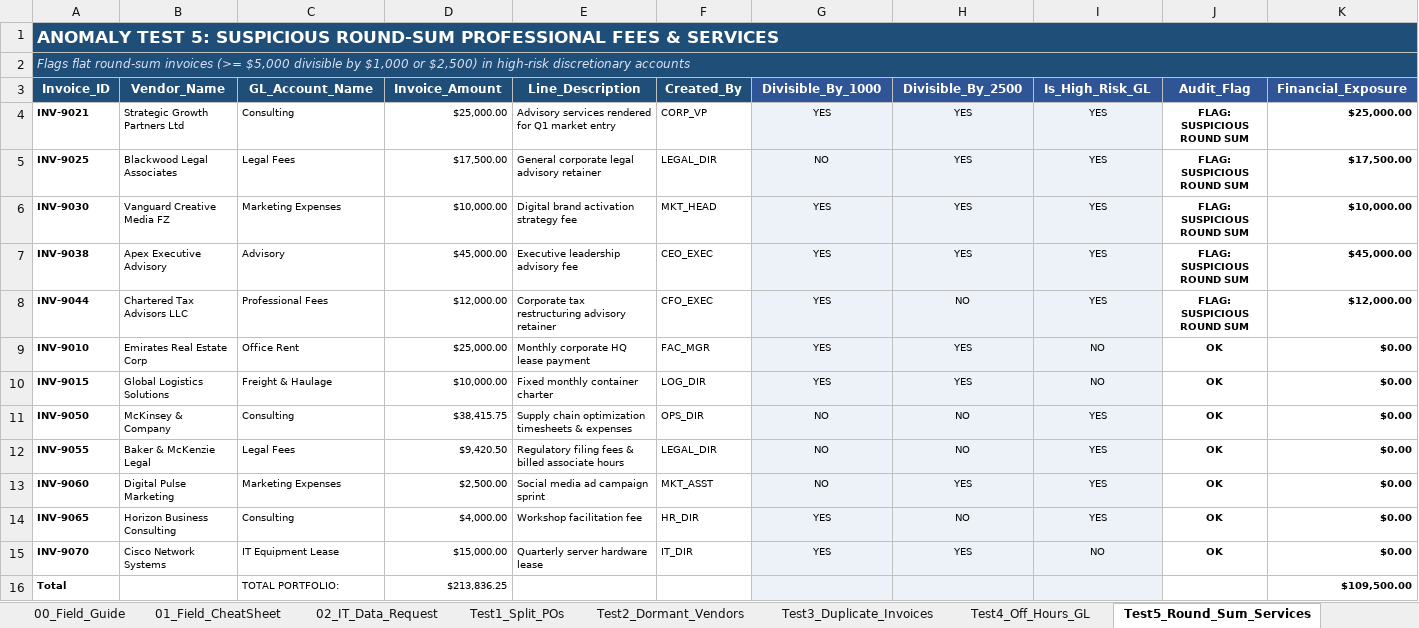
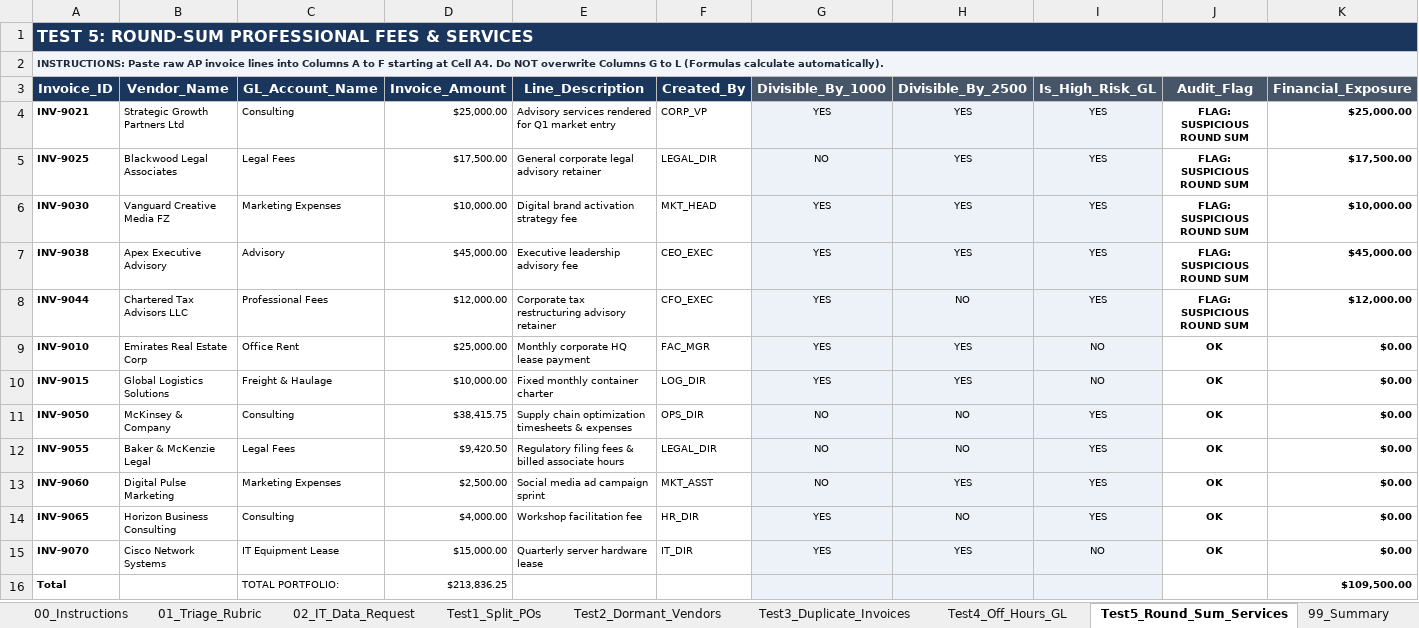
Before and after one commit to majidrajpar/portfolio_my, an Excel workbook: public/downloads/Auditor_Anomaly_Testing_Template.xlsx, sheet Test5_Round_Sum_Services, drawn as a sheet; only a part is shown; values as stored, in another font and other column widths than the file's, no borders; conditional formats and table styles not drawn; the diff covers the shown part only; the diff names each change by its address in the sheet, - before the commit and + after, or states it on an @@ line.

Commit message:
refactor(template): remove dramatic telemetry rhetoric, add explicit data input instructions and column banners

```diff
--- a/public/downloads/Auditor_Anomaly_Testing_Template.xlsx (sheet Test5_Round_Sum_Services)
+++ b/public/downloads/Auditor_Anomaly_Testing_Template.xlsx (sheet Test5_Round_Sum_Services)
-sheet tab: 00_Field_Guide
+sheet tab: 00_Instructions
-sheet tab: 01_Field_CheatSheet
+sheet tab: 01_Triage_Rubric
-A1 (Invoice_ID): ANOMALY TEST 5: SUSPICIOUS ROUND-SUM PROFESSIONAL…
+A1 (Invoice_ID): TEST 5: ROUND-SUM PROFESSIONAL…
-A1 fill: #1F4E78
+A1 fill: #1B365D
@@ A1:A2 text size: smaller @@
-A2 (Invoice_ID): Flags flat round-sum invoices (>= $5,000 divisible by $1,000 or $2,500) in high-risk discretionary accounts
+A2 (Invoice_ID): INSTRUCTIONS: Paste raw AP invoice lines into Columns A to F starting at Cell A4. Do NOT overwrite Columns G to L (Formulas calculate automatically).
@@ A2 fill: #1F4E78 → #F1F5F9, bold: off → on, italic: on → off, text colour: #D9E1F2 → #1E293B @@
-A3:F3 fill: #1F4E78
+A3:F3 fill: #1B365D
@@ A3:K3 text size: larger @@
-G3:K3 fill: #2F5597
+G3:K3 fill: #475569
```
Also changed, not shown: cell formats elsewhere in this sheet, sheet 00_Instructions, sheet Test4_Off_Hours_GL, sheet Test1_Split_POs, sheet Test2_Dormant_Vendors, sheet Test3_Duplicate_Invoices, sheet 99_Summary, 1 more sheet, other sheet tabs.
